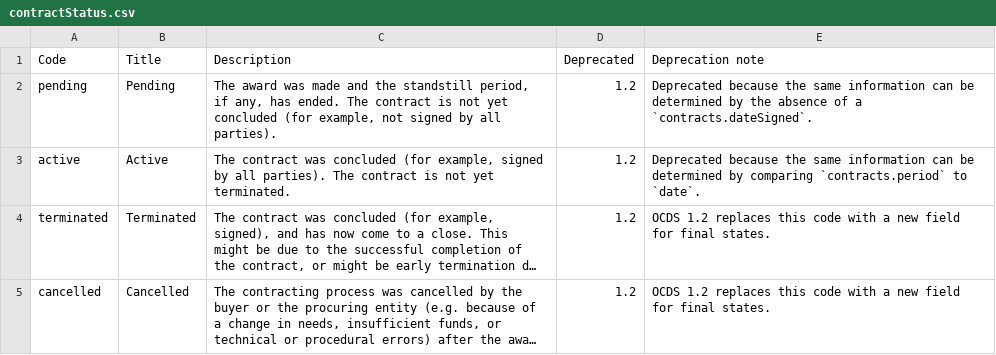
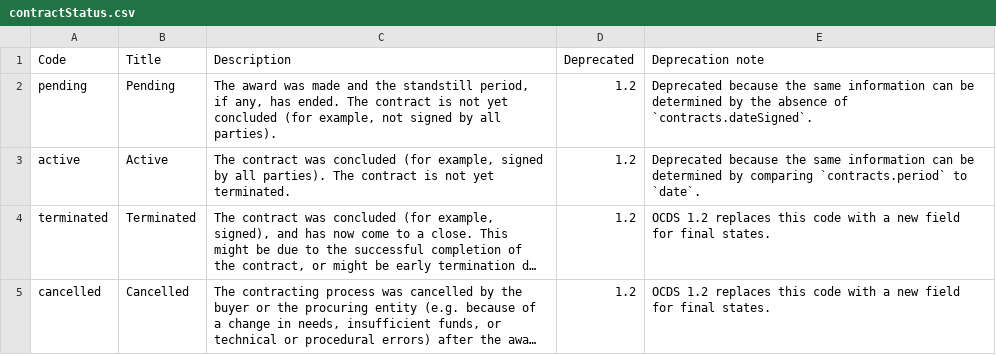
Before and after one commit to open-contracting/standard, a CSV file: schema/codelists/contractStatus.csv, drawn as a sheet; long unchanged cells end in ….

```diff
--- a/schema/codelists/contractStatus.csv
+++ b/schema/codelists/contractStatus.csv
@@ -1,3 +1,3 @@
 Code,Title,Description,Deprecated,Deprecation note
-pending,Pending,"The award was made and the standstill period, if any, has ended. The contract is not yet concluded (for example, not signed by all parties).",1.2,Deprecated because the same information can be determined by the absence of a `contracts.dateSigned`.
+pending,Pending,"The award was made and the standstill period, if any, has ended. The contract is not yet concluded (for example, not signed by all parties).",1.2,Deprecated because the same information can be determined by the absence of `contracts.dateSigned`.
 active,Active,"The contract was concluded (for example, signed by all parties). The contract is not yet terminated.",1.2,Deprecated because the same information can be determined by comparing `contracts.period` to `date`.
```
Also changed, not shown: schema/codelists/tenderStatus.csv.
